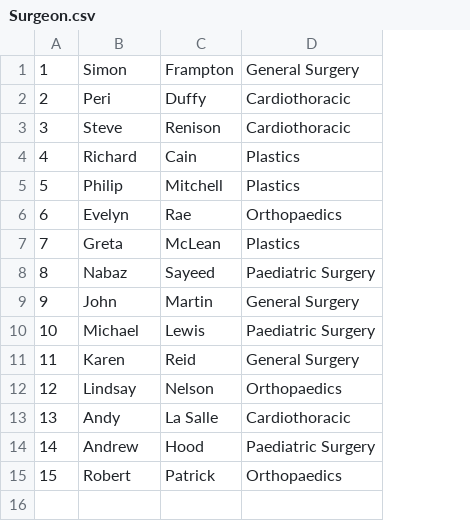
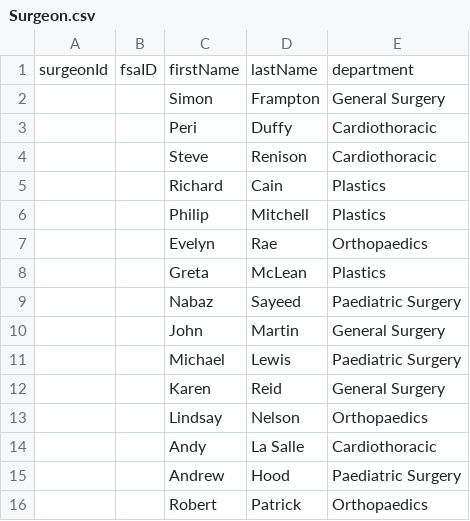
Before and after one commit to KeaganErasmus/BCDE103, a CSV file: Assessement1_itteration1/CSVs/Surgeon.csv, drawn as a sheet; removed rows and columns are numbered as before the commit, all else as after; the diff names each change by its address in the sheet, - before the commit and + after, or states it on an @@ line.

```diff
--- a/Assessement1_itteration1/CSVs/Surgeon.csv
+++ b/Assessement1_itteration1/CSVs/Surgeon.csv
-column A, rows 1-15: 1 | 2 | 3 | 4 | 5 | 6 | 7 | 8 | 9 | 10 | 11 | 12 | 13 | 14 | 15
+column A, empty
+column B, empty
+row 1: surgeonId | fsaID | firstName | lastName | department
```
Also changed, not shown: Assessement1_itteration1/CSVs/Refferer.csv, 8 other files.
